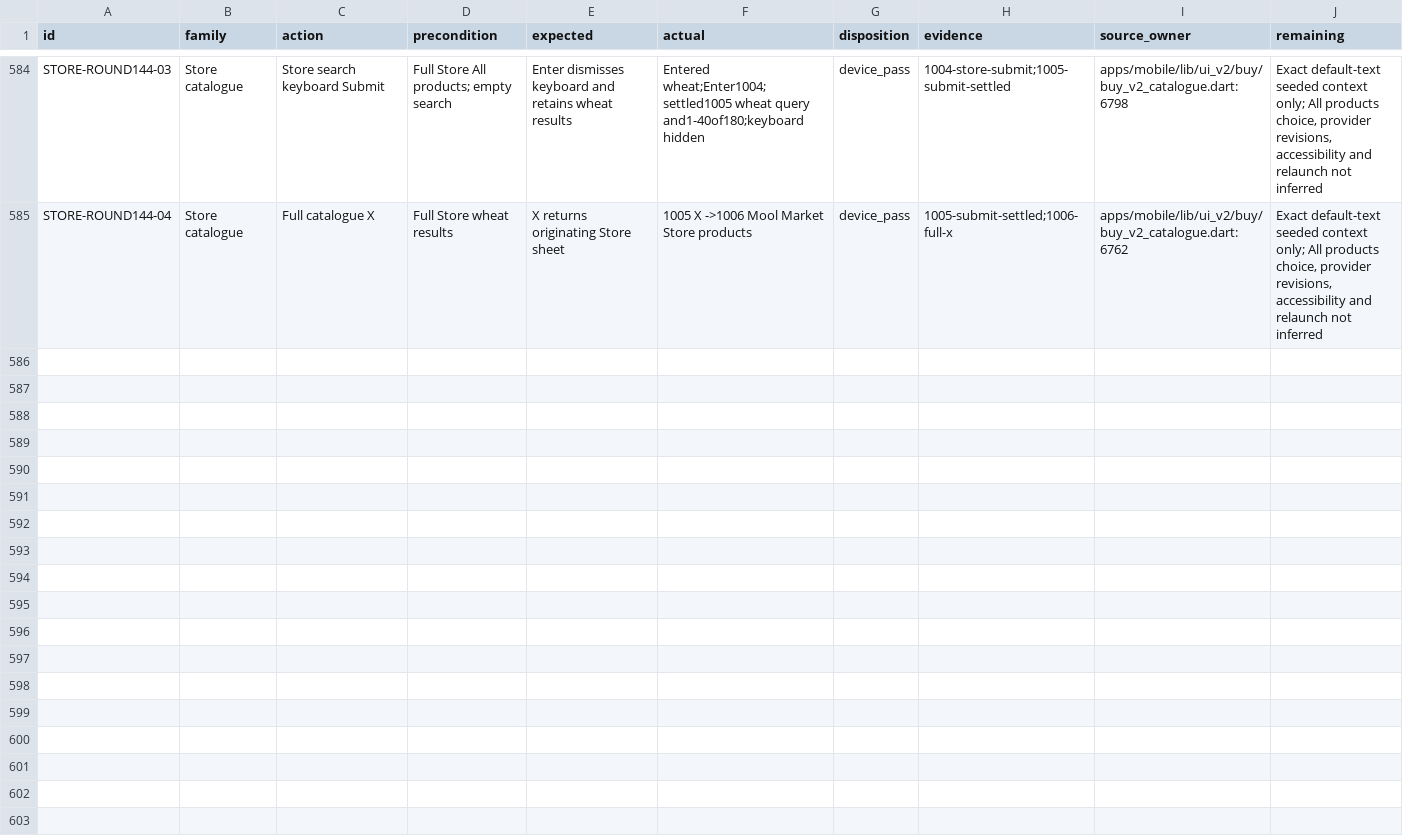
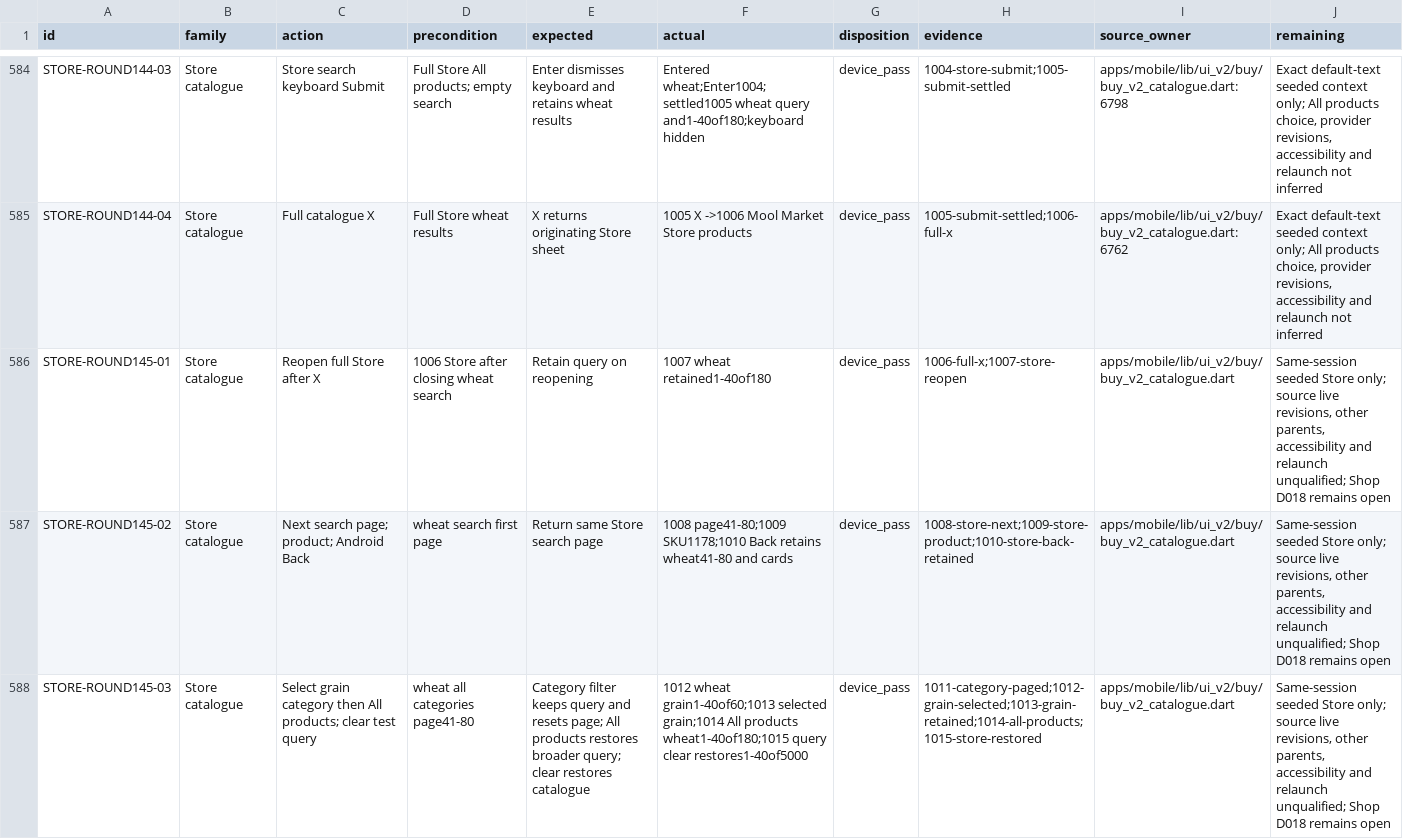
Before and after one commit to Supermanditech/MOOLSOCIAL-PRODUCTION, a CSV file: docs/quality/cursor-redmi-v6-audit-20260913/JOURNEYS.csv, drawn as a sheet; only a part is shown, gaps mark what is left out; the diff names each change by its address in the sheet, - before the commit and + after, or states it on an @@ line.

```diff
--- a/docs/quality/cursor-redmi-v6-audit-20260913/JOURNEYS.csv
+++ b/docs/quality/cursor-redmi-v6-audit-20260913/JOURNEYS.csv
+row 586: STORE-ROUND145-01 | Store catalogue | Reopen full Store after X | 1006 Store after closing wheat search | Retain query on reopening | 1007 wheat retained1-40of180 | device_pass | 1006-full-x;1007-store-reopen | apps/mobile/lib/ui_v2/buy/buy_v2_catalogue.dart | Same-session seeded Store only; source live revisions, other parents, accessibility and relaunch unqualified; Shop D018 remains open
+row 587: STORE-ROUND145-02 | Store catalogue | Next search page; product; Android Back | wheat search first page | Return same Store search page | 1008 page41-80;1009 SKU1178;1010 Back retains wheat41-80 and cards | device_pass | 1008-store-next;1009-store-product;1010-store-back-retained | apps/mobile/lib/ui_v2/buy/buy_v2_catalogue.dart | Same-session seeded Store only; source live revisions, other parents, accessibility and relaunch unqualified; Shop D018 remains open
+row 588: STORE-ROUND145-03 | Store catalogue | Select grain category then All products; clear test query | wheat all categories page41-80 | Category filter keeps query and resets page; All products restores broader query; clear restores catalogue | 1012 wheat grain1-40of60;1013 selected grain;1014 All products wheat1-40of180;1015 query clear restores1-40of5000 | device_pass | 1011-category-paged;1012-grain-selected;1013-grain-retained;1014-all-products;1015-store-restored | apps/mobile/lib/ui_v2/buy/buy_v2_catalogue.dart | Same-session seeded Store only; source live revisions, other parents, accessibility and relaunch unqualified; Shop D018 remains open
```
Also changed, not shown: docs/quality/cursor-redmi-v6-audit-20260913/EVIDENCE.csv, 2 other files.
